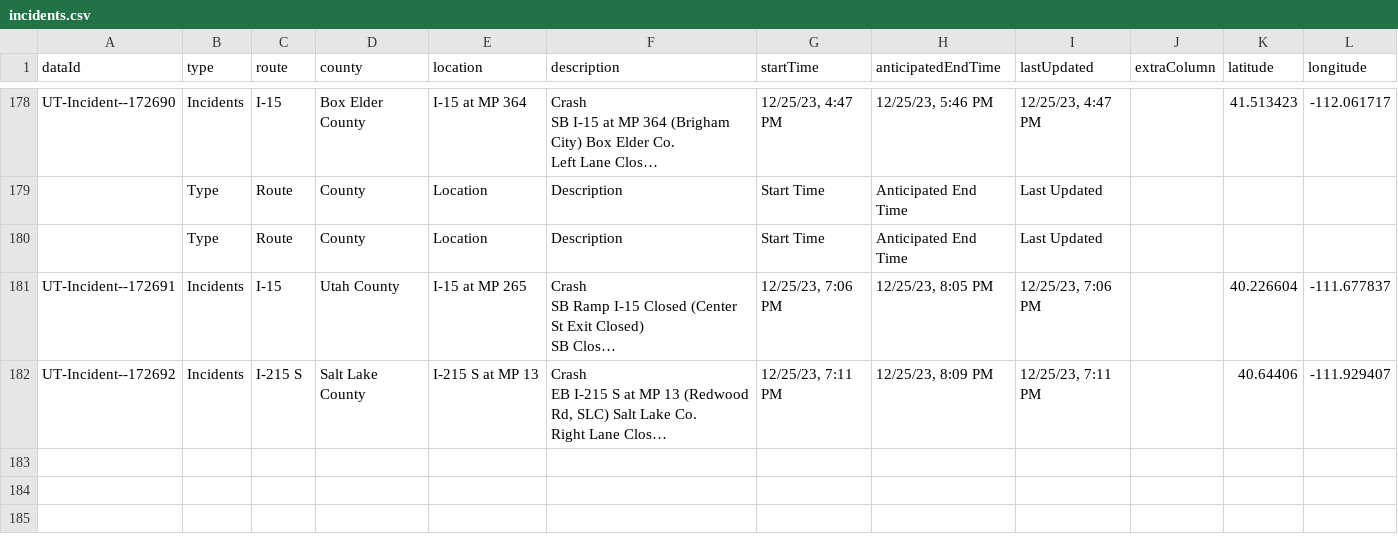
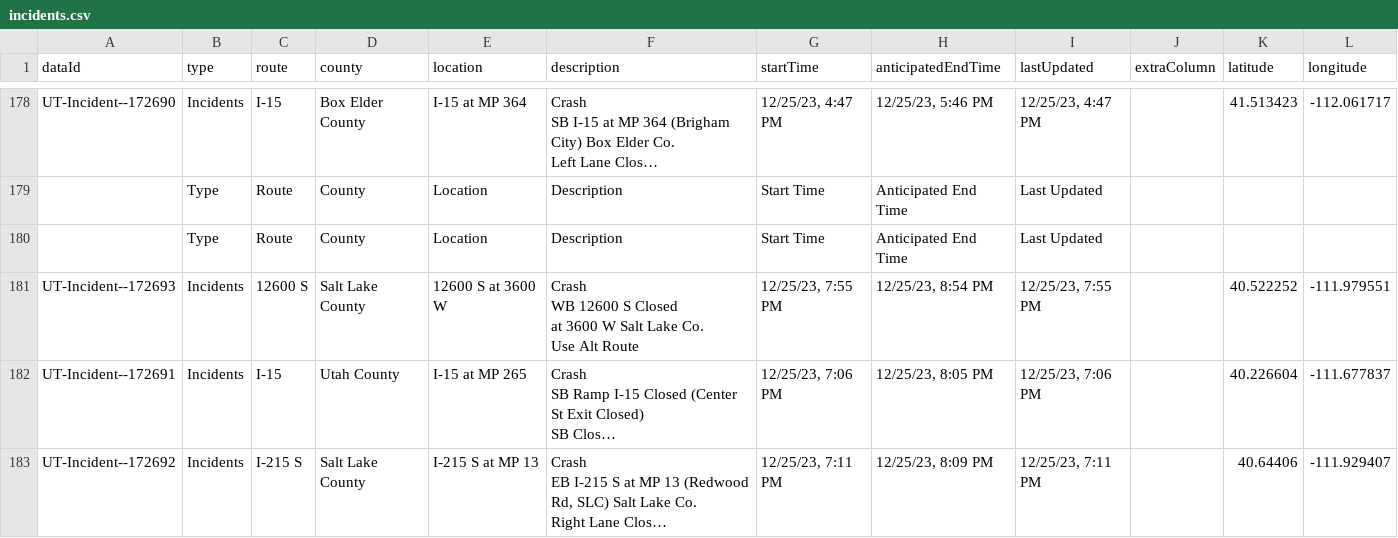
Before and after one commit to evanapplegate/evanapplegate.github.io, a CSV file: traffic_incidents_map/incidents.csv, drawn as a sheet; only a part is shown, gaps mark what is left out; long unchanged cells end in …; ↵ is a line break in a cell; the diff names each change by its address in the sheet, - before the commit and + after, or states it on an @@ line.

```diff
--- a/traffic_incidents_map/incidents.csv
+++ b/traffic_incidents_map/incidents.csv
+row 181: UT-Incident--172693 | Incidents | 12600 S | Salt Lake County | 12600 S at 3600 W | Crash ↵ WB 12600 S Closed ↵ at 3600 W Salt Lake Co. ↵ Use Alt Route | 12/25/23, 7:55 PM | 12/25/23, 8:54 PM | 12/25/23, 7:55 PM |  | 40.522252 | -111.979551
```
